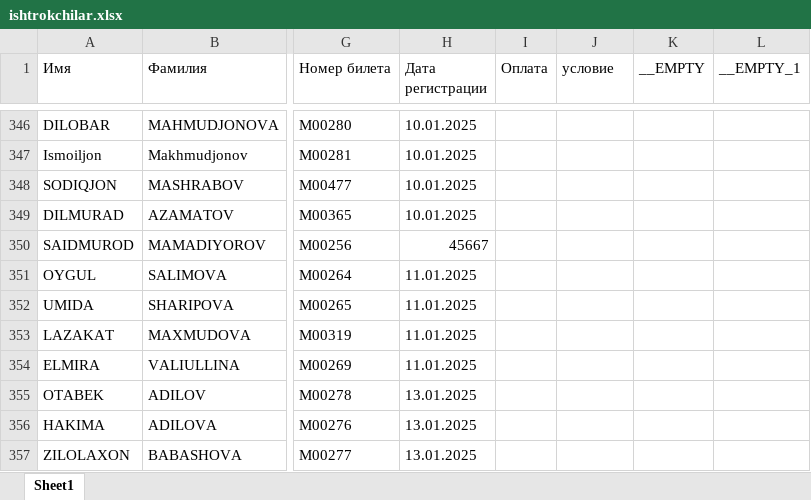
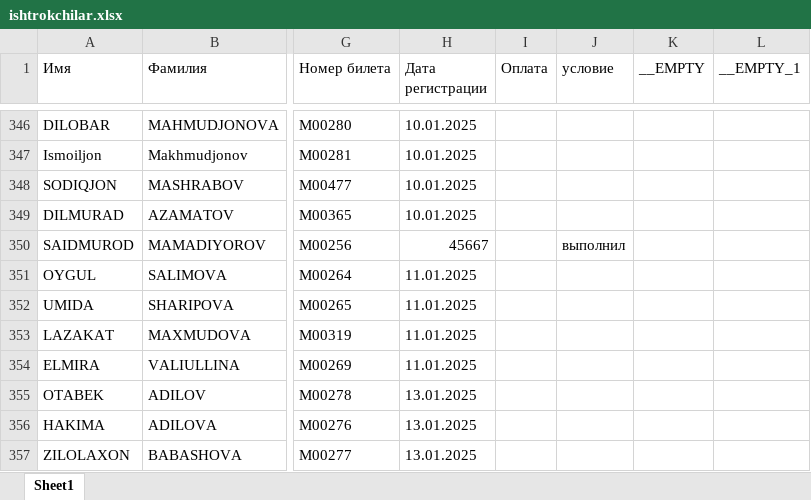
Before and after one commit to Marcelsender/Marcel, an Excel workbook: ishtrokchilar.xlsx, sheet Sheet1, drawn as a sheet; only a part is shown, gaps mark what is left out; values as stored, in another font and other column widths than the file's, no borders; the diff names each change by its address in the sheet, - before the commit and + after, or states it on an @@ line.

Commit message:
Обновление статусов участников

```diff
--- a/ishtrokchilar.xlsx (sheet Sheet1)
+++ b/ishtrokchilar.xlsx (sheet Sheet1)
-J350 (условие): (empty)
+J350 (условие): выполнил
```
